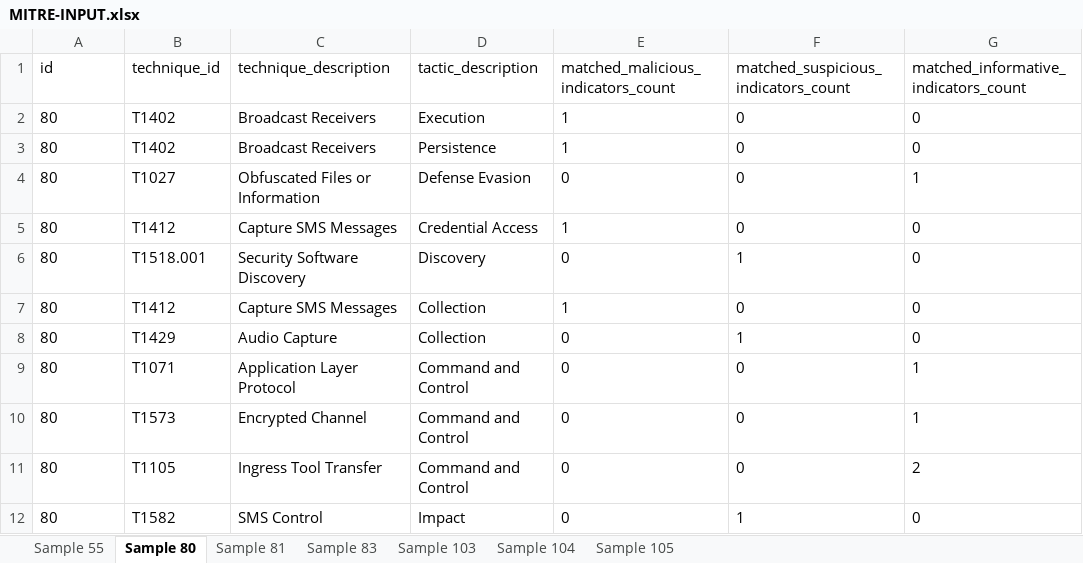
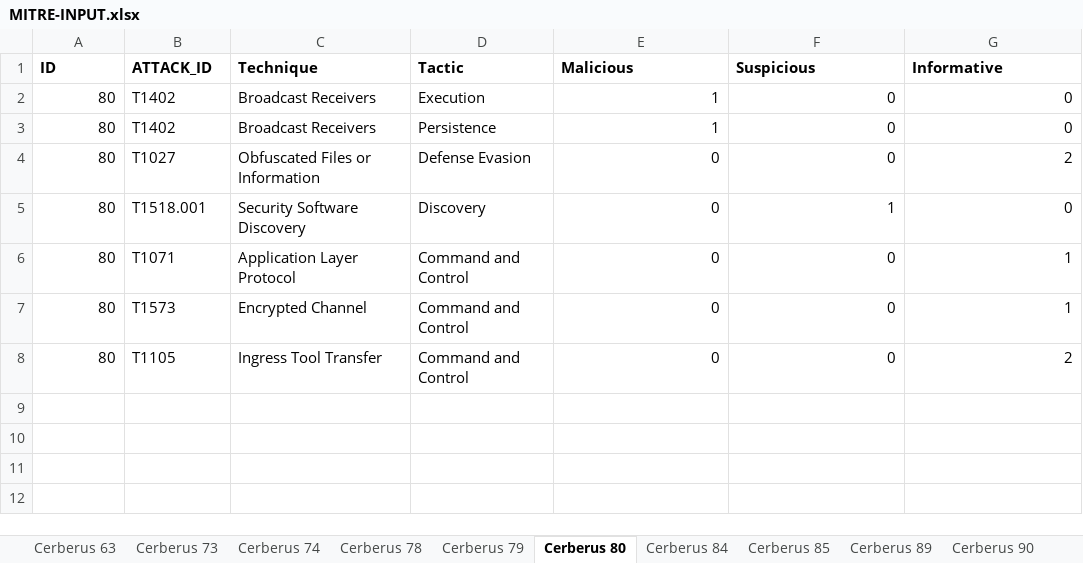
Before and after one commit to kevin-ch-day/Havasu, an Excel workbook: src/MITRE-INPUT.xlsx, sheet Cerberus 80, drawn as a sheet; values as stored, in another font and other column widths than the file's, no borders; removed rows and columns are numbered as before the commit, all else as after; the diff names each change by its address in the sheet, - before the commit and + after, or states it on an @@ line.

```diff
--- a/src/MITRE-INPUT.xlsx (sheet Cerberus 80)
+++ b/src/MITRE-INPUT.xlsx (sheet Cerberus 80)
-sheet tab: Sample 55
+sheet tab: Cerberus 74
-sheet tab: Sample 80
+sheet tab: Cerberus 80
-sheet tab: Sample 81
+sheet tab: Cerberus 89
-sheet tab: Sample 83
+sheet tab: Cerberus 90
-sheet tab: Sample 103
+sheet tab: Cerberus 79
-sheet tab: Sample 104
+sheet tab: Cerberus 84
-sheet tab: Sample 105
+sheet tab: Cerberus 85
+sheet tab: Cerberus 63
+sheet tab: Cerberus 73
+sheet tab: Cerberus 78
@@ sheet tab order changed: Cerberus 63 | Cerberus 73 | Cerberus 74 | Cerberus 78 | Cerberus 79 | Cerberus 80 | Cerberus 84 | Cerberus 85 | Cerberus 89 | Cerberus 90 @@
-row 1: id | technique_id | technique_description | tactic_description | matched_malicious_indicators_count | matched_suspicious_indicators_count | matched_informative_indicators_count
+row 1: ID | ATTACK_ID | Technique | Tactic | Malicious | Suspicious | Informative
-A2:A4 alignment: left
+A2:A4 alignment: right
-E2:G4 alignment: left
+E2:G4 alignment: right
-G4: 1
+G4: 2
-row 5: 80 | T1412 | Capture SMS Messages | Credential Access | 1 | 0 | 0
-A5 alignment: left
+A5 alignment: right
-E5:G5 alignment: left
+E5:G5 alignment: right
-row 7: 80 | T1412 | Capture SMS Messages | Collection | 1 | 0 | 0
-row 8: 80 | T1429 | Audio Capture | Collection | 0 | 1 | 0
-A6:A8 alignment: left
+A6:A8 alignment: right
-E6:G8 alignment: left
+E6:G8 alignment: right
-row 12: 80 | T1582 | SMS Control | Impact | 0 | 1 | 0
```
Also changed, not shown: sheet Cerberus 90, sheet Cerberus 89, sheet Cerberus 85, sheet Cerberus 84, sheet Cerberus 74, sheet Cerberus 79, other sheet tabs, src/Mitre_Matrix.xlsx, src/OUTPUT/Detected-Standard-Permissions.xlsx, 9 other files.
